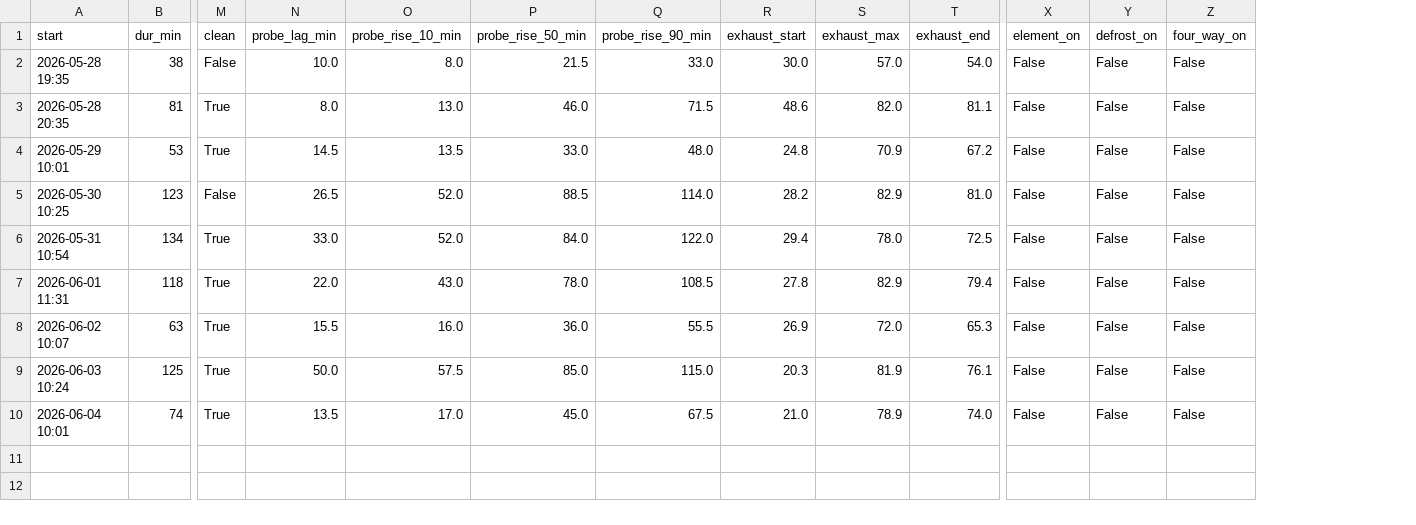
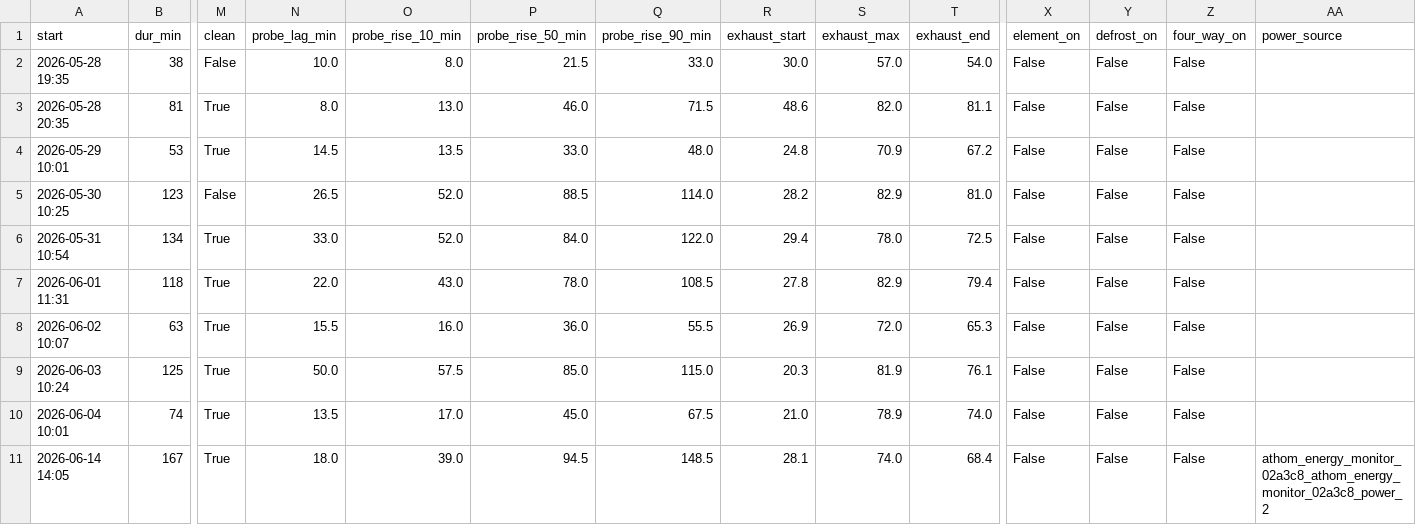
Before and after one commit to rmounce/ai-energy-forecast-slop, a CSV file: data/hwc_cop_cycles.csv, drawn as a sheet; only a part is shown, gaps mark what is left out; rows hold the shown columns only; the diff names each change by its address in the sheet, - before the commit and + after, or states it on an @@ line.

Commit message:
Model HWC power and restore EMHASS load addback

```diff
--- a/data/hwc_cop_cycles.csv
+++ b/data/hwc_cop_cycles.csv
+column AA (power_source), empty
+row 11: 2026-06-14 14:05 | 167 | True | 18.0 | 39.0 | 94.5 | 148.5 | 28.1 | 74.0 | 68.4 | False | False | False | athom_energy_monitor_02a3c8_athom_energy_monitor_02a3c8_power_2
```
Also changed, not shown: 14 other files.
